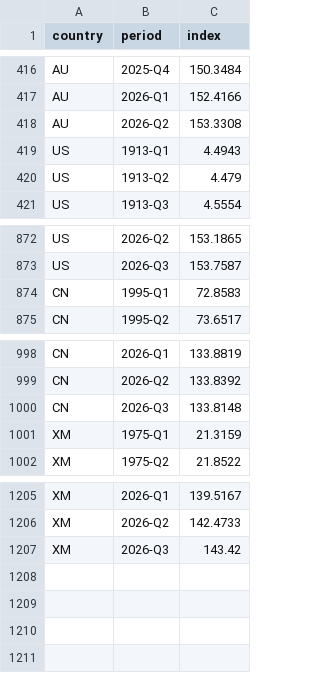
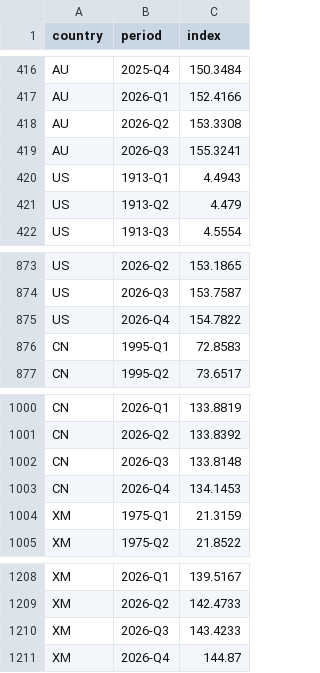
Before and after one commit to FlyQuokka/Ge_P, a CSV file: data/longrun/cpi.csv, drawn as a sheet; only a part is shown, gaps mark what is left out.

```diff
--- a/data/longrun/cpi.csv
+++ b/data/longrun/cpi.csv
@@ -418,2 +418,3 @@ AU,2026-Q1,152.4166
 AU,2026-Q2,153.3308
+AU,2026-Q3,155.3241
 US,1913-Q1,4.4943
@@ -873,2 +874,3 @@ US,2026-Q2,153.1865
 US,2026-Q3,153.7587
+US,2026-Q4,154.7822
 CN,1995-Q1,72.8583
@@ -1000,2 +1002,3 @@ CN,2026-Q2,133.8392
 CN,2026-Q3,133.8148
+CN,2026-Q4,134.1453
 XM,1975-Q1,21.3159
@@ -1206,2 +1209,3 @@ XM,2026-Q1,139.5167
 XM,2026-Q2,142.4733
-XM,2026-Q3,143.42
+XM,2026-Q3,143.4233
+XM,2026-Q4,144.87
```
Also changed, not shown: data/commodities/fx_daily.csv, data/commodities/gold_daily.csv, 4 other files.
